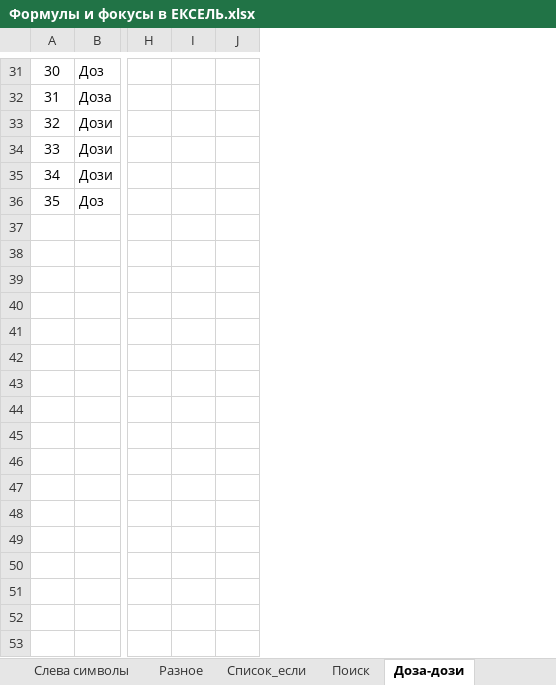
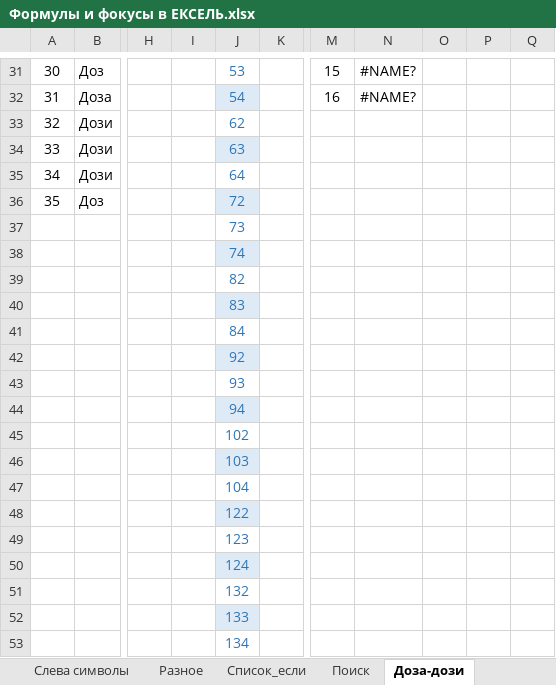
Before and after one commit to scorp1323/lapous_boss, an Excel workbook: Отчет Эпизотолог/2021/04.2021 - месячный/Формулы и фокусы в ЕКСЕЛЬ.xlsx, sheet Доза-дози, drawn as a sheet; only a part is shown, gaps mark what is left out; values as stored, in another font and other column widths than the file's, no borders; table styles not drawn; removed rows and columns are numbered as before the commit, all else as after; rows hold the shown columns only; the diff covers the shown part only; the diff names each change by its address in the sheet, - before the commit and + after, or states it on an @@ line.

```diff
--- a/Отчет Эпизотолог/2021/04.2021 - месячный/Формулы и фокусы в ЕКСЕЛЬ.xlsx (sheet Доза-дози)
+++ b/Отчет Эпизотолог/2021/04.2021 - месячный/Формулы и фокусы в ЕКСЕЛЬ.xlsx (sheet Доза-дози)
-column I, empty
+column J, rows 31-36: 53 | 54 | 62 | 63 | 64 | 72
+column K, empty
+column M, rows 31-32: 15 | 16
+column N, rows 31-32: #NAME? | #NAME?
+column O, empty
+column P, empty
+column Q, empty
+row 37:  |  |  |  | 73
+row 38:  |  |  |  | 74
+row 39:  |  |  |  | 82
+row 40:  |  |  |  | 83
+row 41:  |  |  |  | 84
+row 42:  |  |  |  | 92
+row 43:  |  |  |  | 93
+row 44:  |  |  |  | 94
+row 45:  |  |  |  | 102
+row 46:  |  |  |  | 103
+row 47:  |  |  |  | 104
+row 48:  |  |  |  | 122
+row 49:  |  |  |  | 123
+row 50:  |  |  |  | 124
+row 51:  |  |  |  | 132
+row 52:  |  |  |  | 133
+row 53:  |  |  |  | 134
```
Also changed, not shown: 13 edited cells, cell formats and merged cells elsewhere in this sheet, 12 other files.
